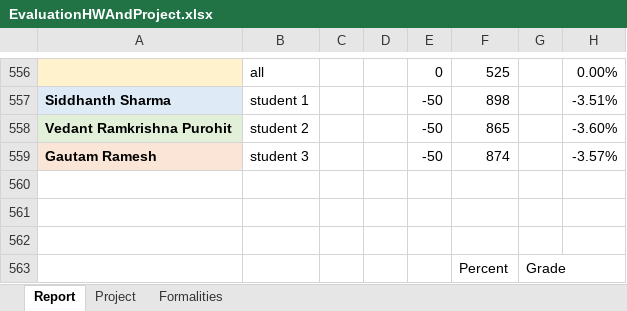
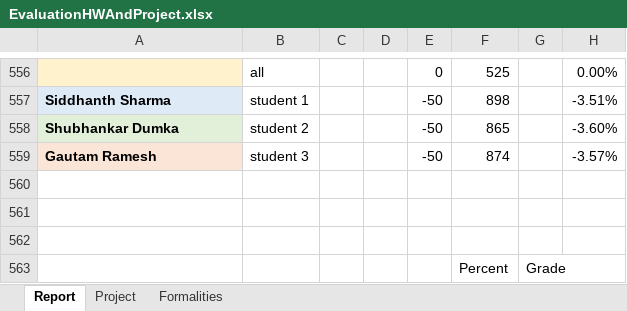
Before and after one commit to ssid1998/jetson-license-plate-entry-exit-system, an Excel workbook: ProjectManagement/EvaluationHWAndProject.xlsx, sheet Report, drawn as a sheet; only a part is shown, gaps mark what is left out; values as stored, in another font and other column widths than the file's, no borders; the diff names each change by its address in the sheet, - before the commit and + after, or states it on an @@ line.

```diff
--- a/ProjectManagement/EvaluationHWAndProject.xlsx (sheet Report)
+++ b/ProjectManagement/EvaluationHWAndProject.xlsx (sheet Report)
-A558: Vedant Ramkrishna Purohit
+A558: Shubhankar Dumka
```
Also changed, not shown: ProjectManagement/Checklist.xlsx.
